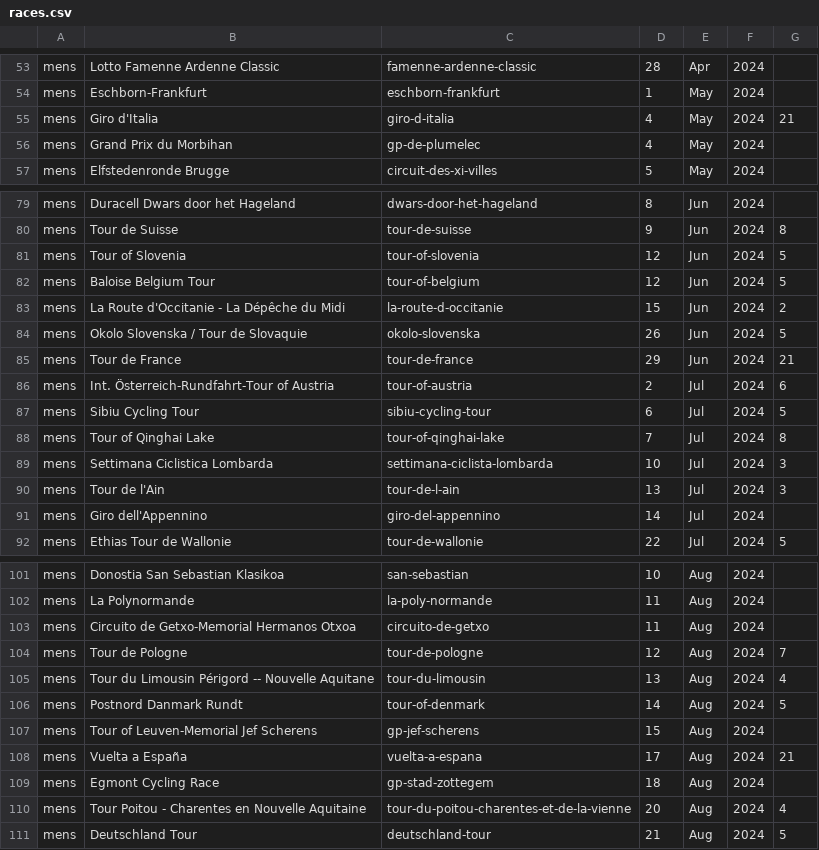
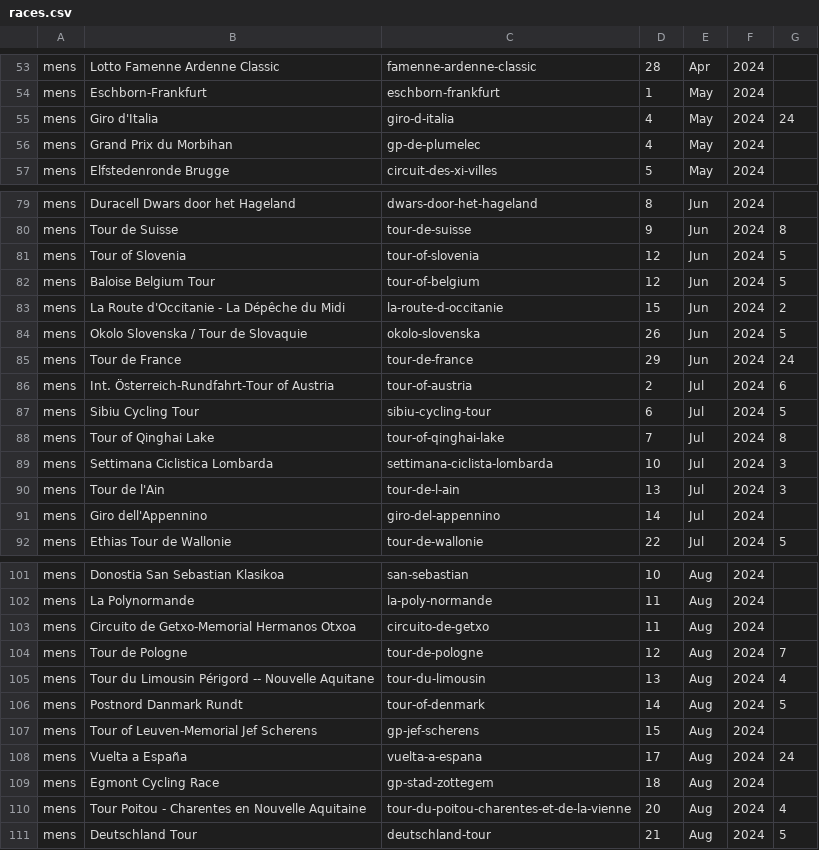
Before and after one commit to mpw5/wheres-my-vds-team, a CSV file: db/seeds/races.csv, drawn as a sheet; only a part is shown, gaps mark what is left out.

Commit message:
Add GT rest days

```diff
--- a/db/seeds/races.csv
+++ b/db/seeds/races.csv
@@ -54,3 +54,3 @@ mens,Lotto Famenne Ardenne Classic,famenne-ardenne-classic,28,Apr,2024,""
 mens,Eschborn-Frankfurt,eschborn-frankfurt,1,May,2024,""
-mens,Giro d'Italia,giro-d-italia,4,May,2024,21
+mens,Giro d'Italia,giro-d-italia,4,May,2024,24
 mens,Grand Prix du Morbihan,gp-de-plumelec,4,May,2024,""
@@ -84,3 +84,3 @@ mens,La Route d'Occitanie - La Dépêche du Midi,la-route-d-occitanie,15,Jun,202
 mens,Okolo Slovenska / Tour de Slovaquie,okolo-slovenska,26,Jun,2024,5
-mens,Tour de France,tour-de-france,29,Jun,2024,21
+mens,Tour de France,tour-de-france,29,Jun,2024,24
 mens,Int. Österreich-Rundfahrt-Tour of Austria,tour-of-austria,2,Jul,2024,6
@@ -107,3 +107,3 @@ mens,Postnord Danmark Rundt,tour-of-denmark,14,Aug,2024,5
 mens,Tour of Leuven-Memorial Jef Scherens,gp-jef-scherens,15,Aug,2024,""
-mens,Vuelta a España,vuelta-a-espana,17,Aug,2024,21
+mens,Vuelta a España,vuelta-a-espana,17,Aug,2024,24
 mens,Egmont Cycling Race,gp-stad-zottegem,18,Aug,2024,""
```
